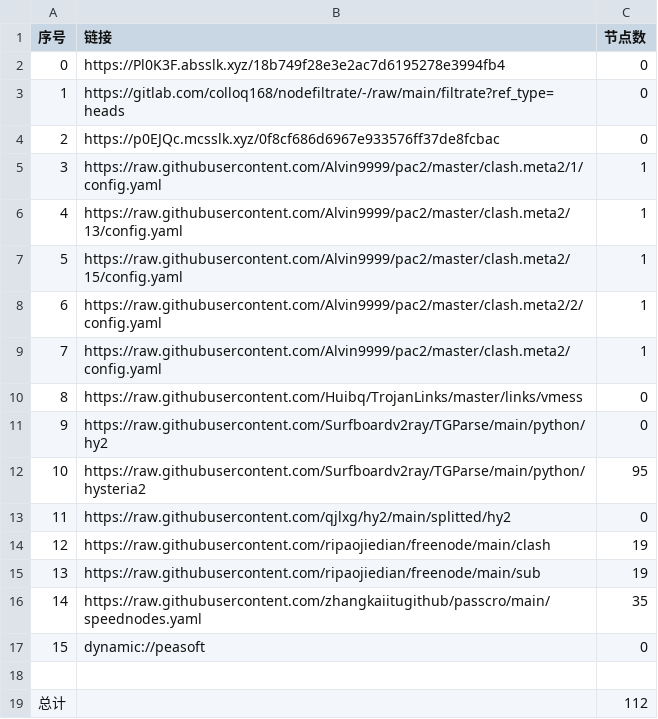
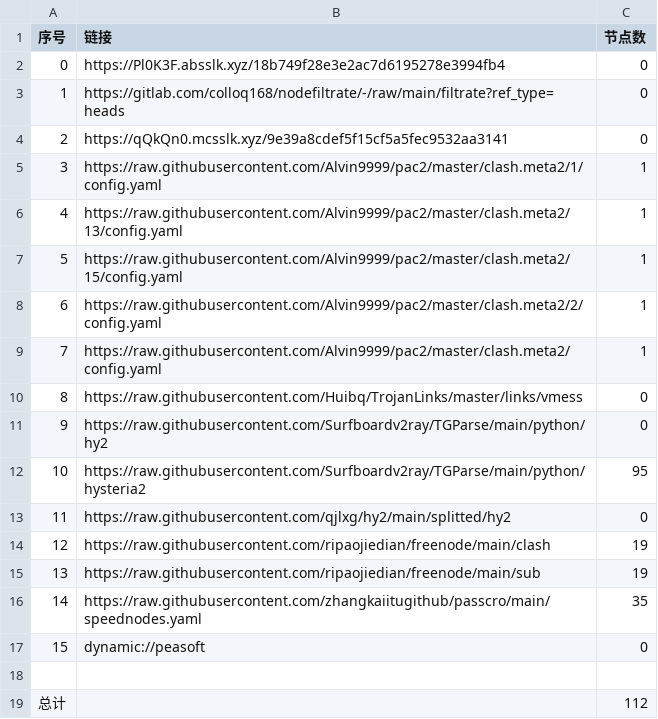
Before and after one commit to tonygyf/AutoMergePublicNodes, a CSV file: list_result.csv, drawn as a sheet.

```diff
--- a/list_result.csv
+++ b/list_result.csv
@@ -3,3 +3,3 @@
 1,https://gitlab.com/colloq168/nodefiltrate/-/raw/main/filtrate?ref_type=heads,0
-2,https://p0EJQc.mcsslk.xyz/0f8cf686d6967e933576ff37de8fcbac,0
+2,https://qQkQn0.mcsslk.xyz/9e39a8cdef5f15cf5a5fec9532aa3141,0
 3,https://raw.githubusercontent.com/Alvin9999/pac2/master/clash.meta2/1/config.yaml,1
```
Also changed, not shown: 5 other files.
